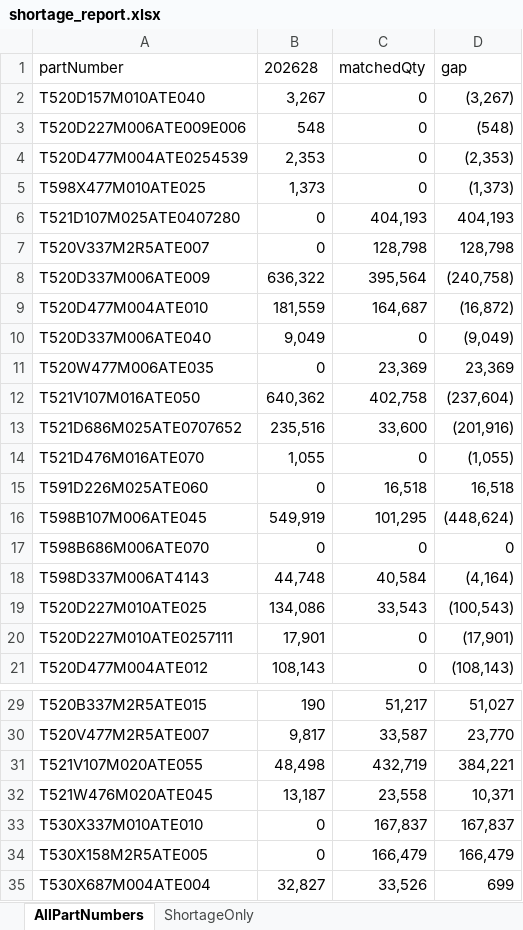
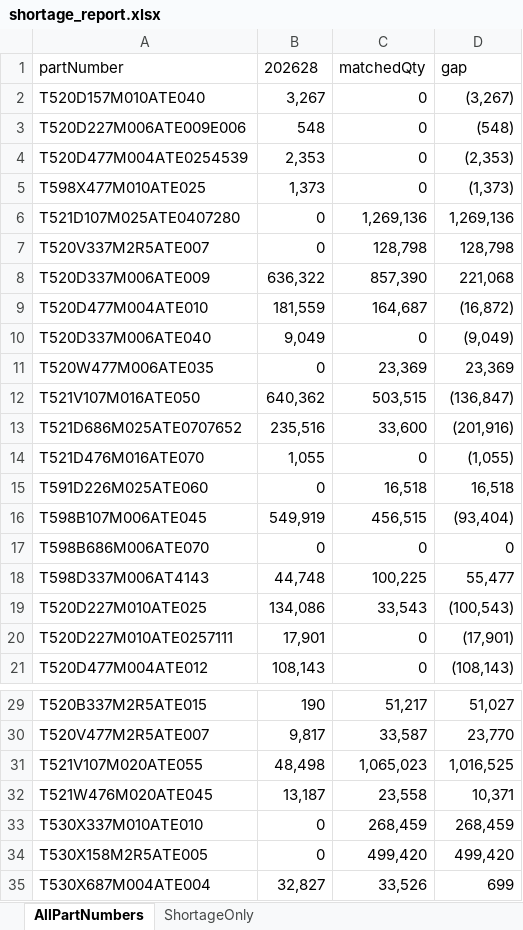
Before and after one commit to Esme-1234/Claude, an Excel workbook: shortage_report.xlsx, sheet AllPartNumbers, drawn as a sheet; only a part is shown, gaps mark what is left out; values as stored, in another font and other column widths than the file's, no borders; the diff names each change by its address in the sheet, - before the commit and + after, or states it on an @@ line.

```diff
--- a/shortage_report.xlsx (sheet AllPartNumbers)
+++ b/shortage_report.xlsx (sheet AllPartNumbers)
-C6 (matchedQty): 404,193
+C6 (matchedQty): 1,269,136
-D6 (gap): 404,193
+D6 (gap): 1,269,136
-C8 (matchedQty): 395,564
+C8 (matchedQty): 857,390
-D8 (gap): (240,758)
+D8 (gap): 221,068
-C12 (matchedQty): 402,758
+C12 (matchedQty): 503,515
-D12 (gap): (237,604)
+D12 (gap): (136,847)
-C16 (matchedQty): 101,295
+C16 (matchedQty): 456,515
-D16 (gap): (448,624)
+D16 (gap): (93,404)
-C18 (matchedQty): 40,584
+C18 (matchedQty): 100,225
-D18 (gap): (4,164)
+D18 (gap): 55,477
-C31 (matchedQty): 432,719
+C31 (matchedQty): 1,065,023
-D31 (gap): 384,221
+D31 (gap): 1,016,525
-C33 (matchedQty): 167,837
+C33 (matchedQty): 268,459
-D33 (gap): 167,837
+D33 (gap): 268,459
-C34 (matchedQty): 166,479
+C34 (matchedQty): 499,420
-D34 (gap): 166,479
+D34 (gap): 499,420
```
Also changed, not shown: sheet ShortageOnly, 1 other file.
